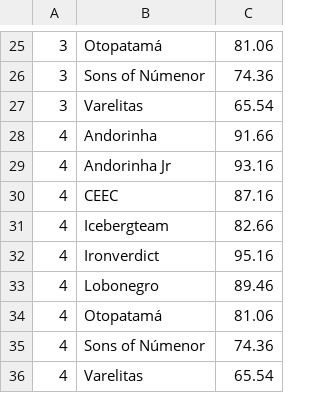
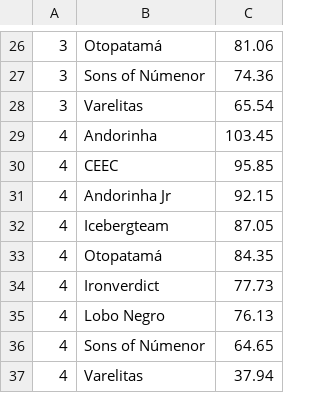
Before and after one commit to andersonlluna/liga-supertecnicos, a CSV file: dados.csv, drawn as a sheet; only a part is shown, gaps mark what is left out; the diff covers the shown part only.

Commit message:
Update dados.csv

```diff
--- a/dados.csv
+++ b/dados.csv
@@ -27,10 +28,10 @@
 3,Varelitas,65.54
-4,Andorinha,91.66
-4,Andorinha Jr,93.16
-4,CEEC,87.16
-4,Icebergteam,82.66
-4,Ironverdict,95.16
-4,Lobonegro,89.46
-4,Otopatamá,81.06
-4,Sons of Númenor,74.36
-4,Varelitas,65.54
+4,Andorinha,103.45
+4,CEEC,95.85
+4,Andorinha Jr,92.15
+4,Icebergteam,87.05
+4,Otopatamá,84.35
+4,Ironverdict,77.73
+4,Lobo Negro,76.13
+4,Sons of Númenor,64.65
+4,Varelitas,37.94
```
Also changed, not shown: 4 added rows, 3 removed rows, 10 moved rows and 6 edited cells elsewhere in this file.
